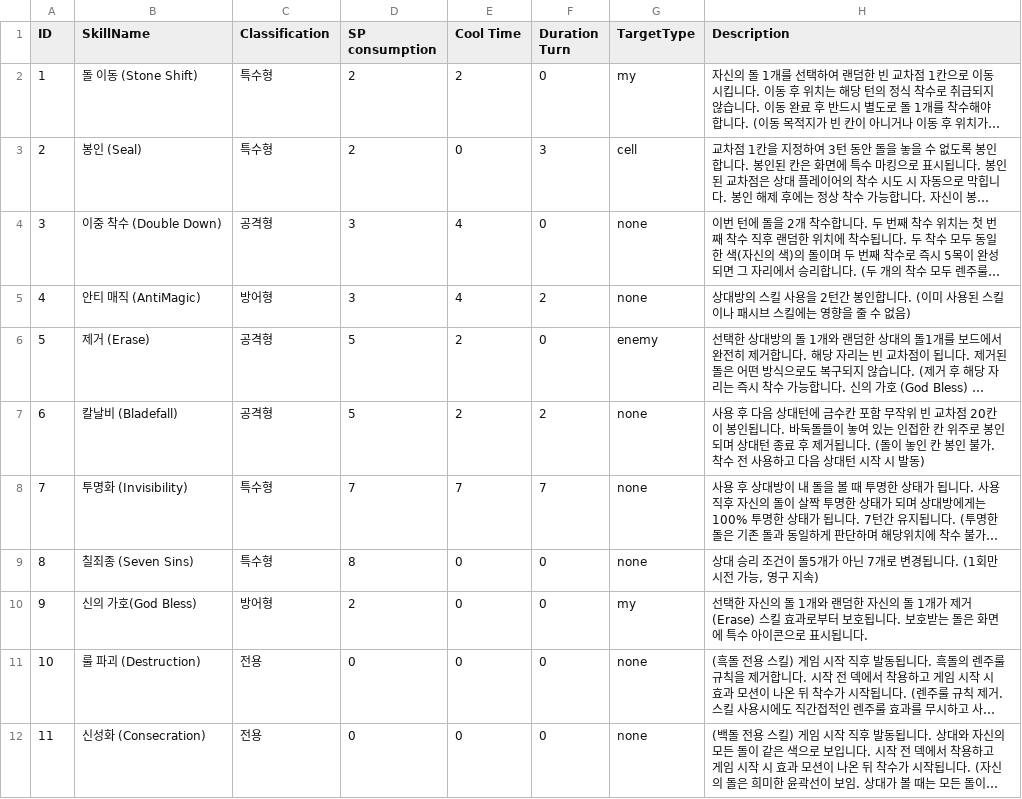
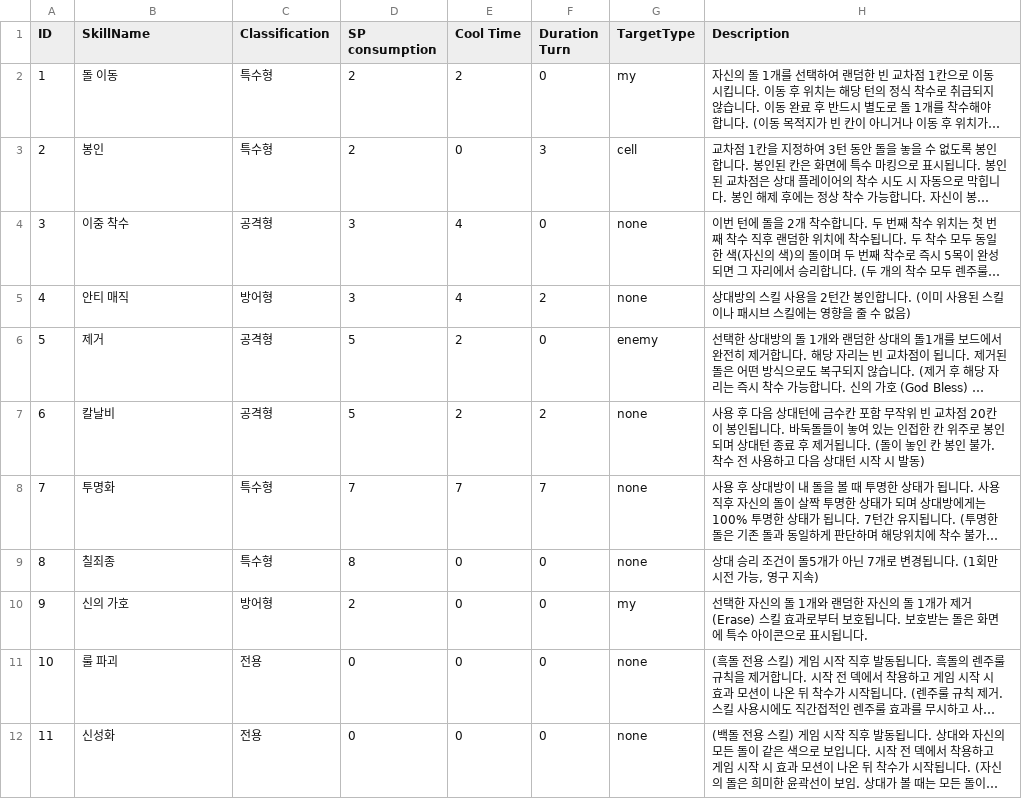
Before and after one commit to didsuaclzls1234/SeulIU, a CSV file: Assets/Resources/SkillData.csv, drawn as a sheet; long unchanged cells end in …; the diff names each change by its address in the sheet, - before the commit and + after, or states it on an @@ line.

```diff
--- a/Assets/Resources/SkillData.csv
+++ b/Assets/Resources/SkillData.csv
-B2 (SkillName): 돌 이동 (Stone Shift)
+B2 (SkillName): 돌 이동
-B3 (SkillName): 봉인 (Seal)
+B3 (SkillName): 봉인
-B4 (SkillName): 이중 착수 (Double Down)
+B4 (SkillName): 이중 착수
-B5 (SkillName): 안티 매직 (AntiMagic)
+B5 (SkillName): 안티 매직
-B6 (SkillName): 제거 (Erase)
+B6 (SkillName): 제거
-B7 (SkillName): 칼날비 (Bladefall)
+B7 (SkillName): 칼날비
-B8 (SkillName): 투명화 (Invisibility)
+B8 (SkillName): 투명화
-B9 (SkillName): 칠죄종 (Seven Sins)
+B9 (SkillName): 칠죄종
-B10 (SkillName): 신의 가호(God Bless)
+B10 (SkillName): 신의 가호
-B11 (SkillName): 룰 파괴 (Destruction)
+B11 (SkillName): 룰 파괴
-B12 (SkillName): 신성화 (Consecration)
+B12 (SkillName): 신성화
```
Also changed, not shown: 4 other files.
